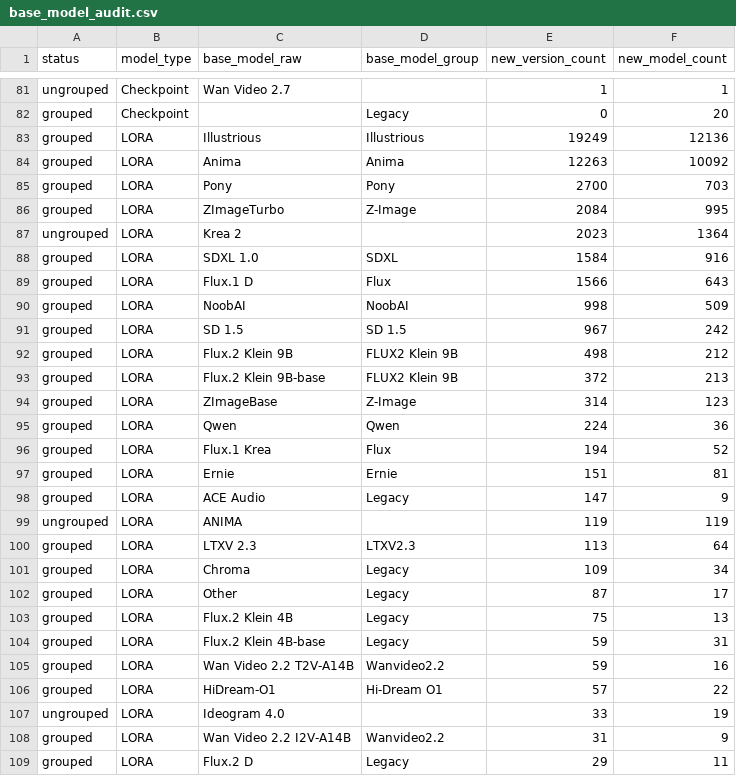
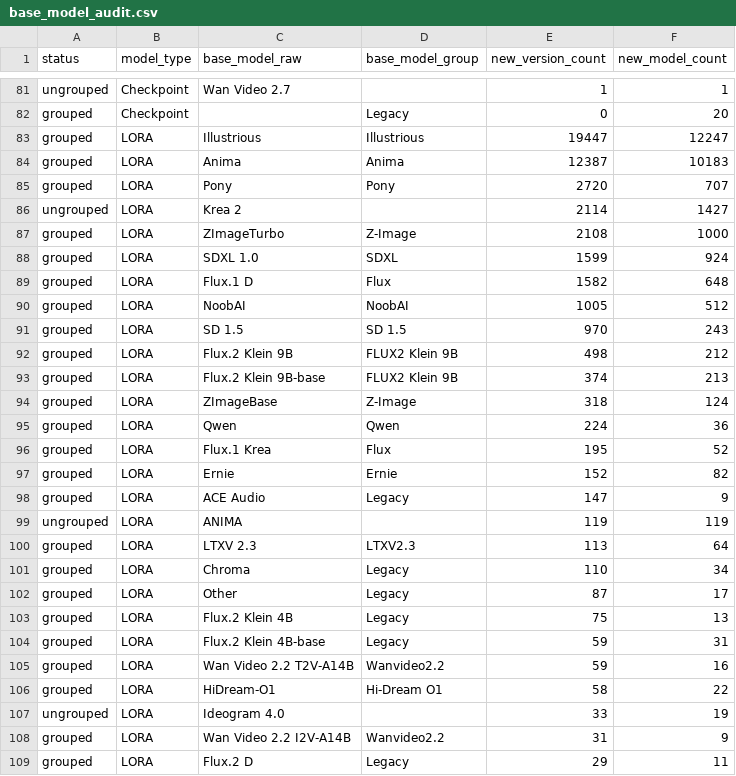
Before and after one commit to Shiba-2-shiba/civiresearch-experimental, a CSV file: data/exports/base_model_audit.csv, drawn as a sheet; only a part is shown, gaps mark what is left out; the diff covers the shown part only.

```diff
--- a/data/exports/base_model_audit.csv
+++ b/data/exports/base_model_audit.csv
@@ -82,17 +82,17 @@ ungrouped,Checkpoint,Wan Video 2.7,,1,1
 grouped,Checkpoint,,Legacy,0,20
-grouped,LORA,Illustrious,Illustrious,19249,12136
-grouped,LORA,Anima,Anima,12263,10092
-grouped,LORA,Pony,Pony,2700,703
-grouped,LORA,ZImageTurbo,Z-Image,2084,995
-ungrouped,LORA,Krea 2,,2023,1364
-grouped,LORA,SDXL 1.0,SDXL,1584,916
-grouped,LORA,Flux.1 D,Flux,1566,643
-grouped,LORA,NoobAI,NoobAI,998,509
-grouped,LORA,SD 1.5,SD 1.5,967,242
+grouped,LORA,Illustrious,Illustrious,19447,12247
+grouped,LORA,Anima,Anima,12387,10183
+grouped,LORA,Pony,Pony,2720,707
+ungrouped,LORA,Krea 2,,2114,1427
+grouped,LORA,ZImageTurbo,Z-Image,2108,1000
+grouped,LORA,SDXL 1.0,SDXL,1599,924
+grouped,LORA,Flux.1 D,Flux,1582,648
+grouped,LORA,NoobAI,NoobAI,1005,512
+grouped,LORA,SD 1.5,SD 1.5,970,243
 grouped,LORA,Flux.2 Klein 9B,FLUX2 Klein 9B,498,212
-grouped,LORA,Flux.2 Klein 9B-base,FLUX2 Klein 9B,372,213
-grouped,LORA,ZImageBase,Z-Image,314,123
+grouped,LORA,Flux.2 Klein 9B-base,FLUX2 Klein 9B,374,213
+grouped,LORA,ZImageBase,Z-Image,318,124
 grouped,LORA,Qwen,Qwen,224,36
-grouped,LORA,Flux.1 Krea,Flux,194,52
-grouped,LORA,Ernie,Ernie,151,81
+grouped,LORA,Flux.1 Krea,Flux,195,52
+grouped,LORA,Ernie,Ernie,152,82
 grouped,LORA,ACE Audio,Legacy,147,9
@@ -100,3 +100,3 @@ ungrouped,LORA,ANIMA,,119,119
 grouped,LORA,LTXV 2.3,LTXV2.3,113,64
-grouped,LORA,Chroma,Legacy,109,34
+grouped,LORA,Chroma,Legacy,110,34
 grouped,LORA,Other,Legacy,87,17
@@ -105,3 +105,3 @@ grouped,LORA,Flux.2 Klein 4B-base,Legacy,59,31
 grouped,LORA,Wan Video 2.2 T2V-A14B,Wanvideo2.2,59,16
-grouped,LORA,HiDream-O1,Hi-Dream O1,57,22
+grouped,LORA,HiDream-O1,Hi-Dream O1,58,22
 ungrouped,LORA,Ideogram 4.0,,33,19
```
Also changed, not shown: 1 added row, 1 removed row and 11 edited cells elsewhere in this file, data/daily_counts.csv, data/exports/monthly_counts.csv, 2 other files.
